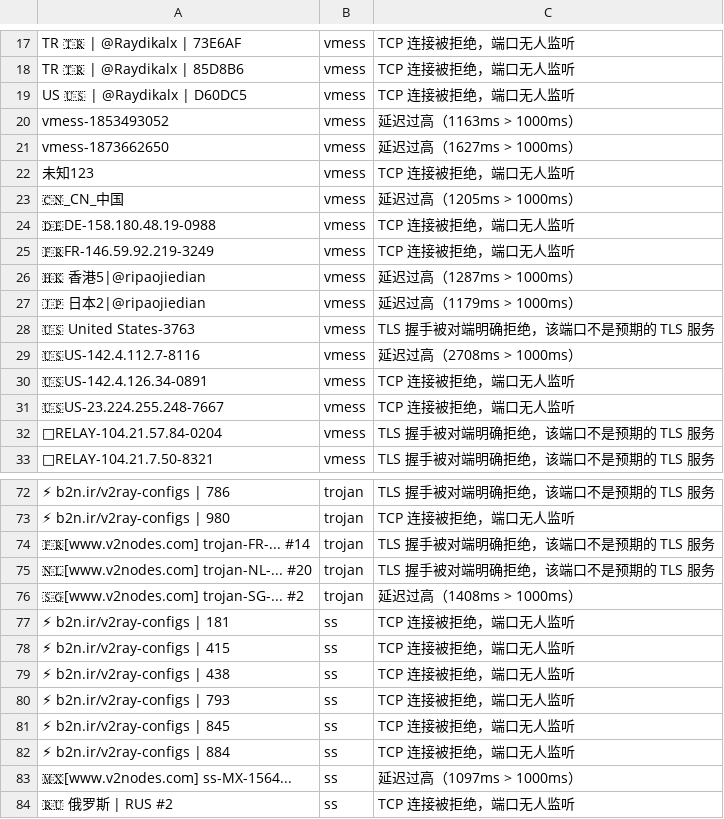
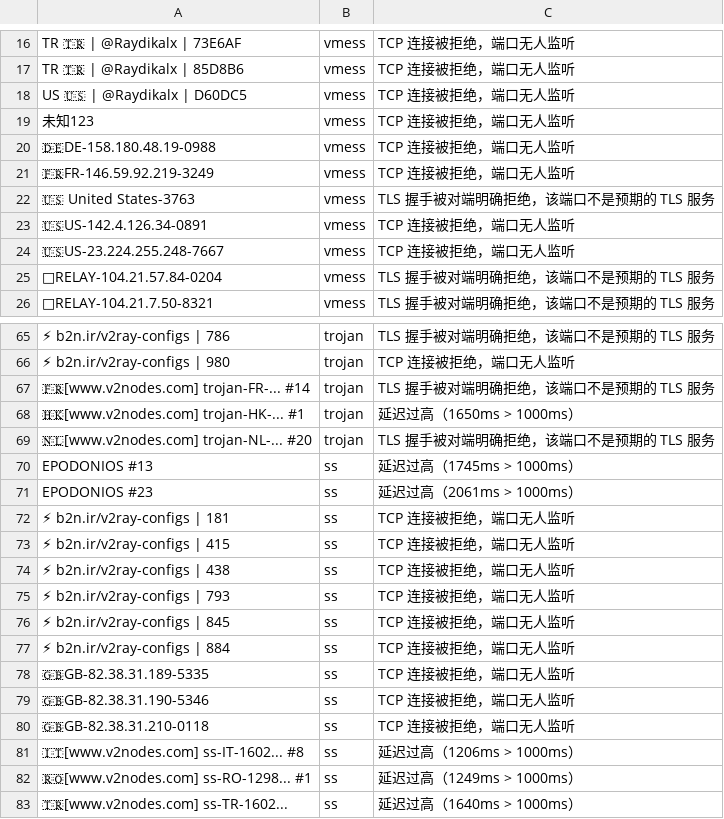
Before and after one commit to learnLi/free-nodes, a CSV file: pruned_snippets_nodes.yml.csv, drawn as a sheet; only a part is shown, gaps mark what is left out; removed rows and columns are numbered as before the commit, all else as after; the diff covers the shown part only; the diff names each change by its address in the sheet, - before the commit and + after, or states it on an @@ line.

```diff
--- a/pruned_snippets_nodes.yml.csv
+++ b/pruned_snippets_nodes.yml.csv
-row 20: vmess-1853493052 | vmess | 延迟过高（1163ms > 1000ms）
-row 21: vmess-1873662650 | vmess | 延迟过高（1627ms > 1000ms）
-row 23: 🇨🇳_CN_中国 | vmess | 延迟过高（1205ms > 1000ms）
-row 26: 🇭🇰 香港5|@ripaojiedian | vmess | 延迟过高（1287ms > 1000ms）
-row 27: 🇯🇵 日本2|@ripaojiedian | vmess | 延迟过高（1179ms > 1000ms）
-row 29: 🇺🇸US-142.4.112.7-8116 | vmess | 延迟过高（2708ms > 1000ms）
+row 68: 🇭🇰[www.v2nodes.com] trojan-HK-... #1 | trojan | 延迟过高（1650ms > 1000ms）
-row 76: 🇸🇬[www.v2nodes.com] trojan-SG-... #2 | trojan | 延迟过高（1408ms > 1000ms）
+row 70: EPODONIOS #13 | ss | 延迟过高（1745ms > 1000ms）
+row 71: EPODONIOS #23 | ss | 延迟过高（2061ms > 1000ms）
+row 78: 🇬🇧GB-82.38.31.189-5335 | ss | TCP 连接被拒绝，端口无人监听
+row 79: 🇬🇧GB-82.38.31.190-5346 | ss | TCP 连接被拒绝，端口无人监听
+row 80: 🇬🇧GB-82.38.31.210-0118 | ss | TCP 连接被拒绝，端口无人监听
+row 81: 🇮🇹[www.v2nodes.com] ss-IT-1602... #8 | ss | 延迟过高（1206ms > 1000ms）
+row 82: 🇷🇴[www.v2nodes.com] ss-RO-1298... #1 | ss | 延迟过高（1249ms > 1000ms）
-A83: 🇲🇽[www.v2nodes.com] ss-MX-1564...
+A83: 🇹🇷[www.v2nodes.com] ss-TR-1602...
-C83: 延迟过高（1097ms > 1000ms）
+C83: 延迟过高（1640ms > 1000ms）
-row 84: 🇷🇺 俄罗斯 | RUS #2 | ss | TCP 连接被拒绝，端口无人监听
```
Also changed, not shown: 1 removed row and 3 edited cells elsewhere in this file, probe.csv, pruned_list_raw.txt.csv, 17 other files.
